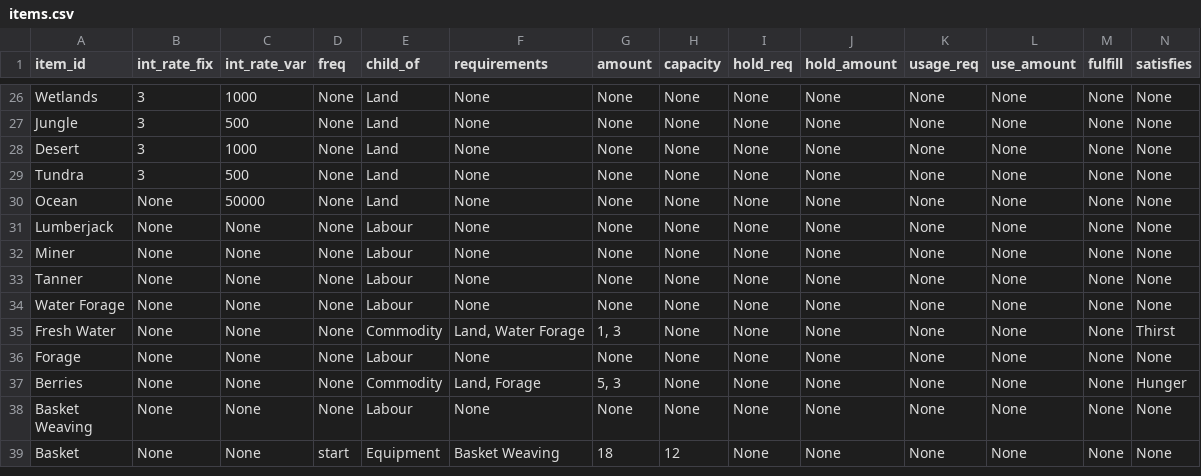
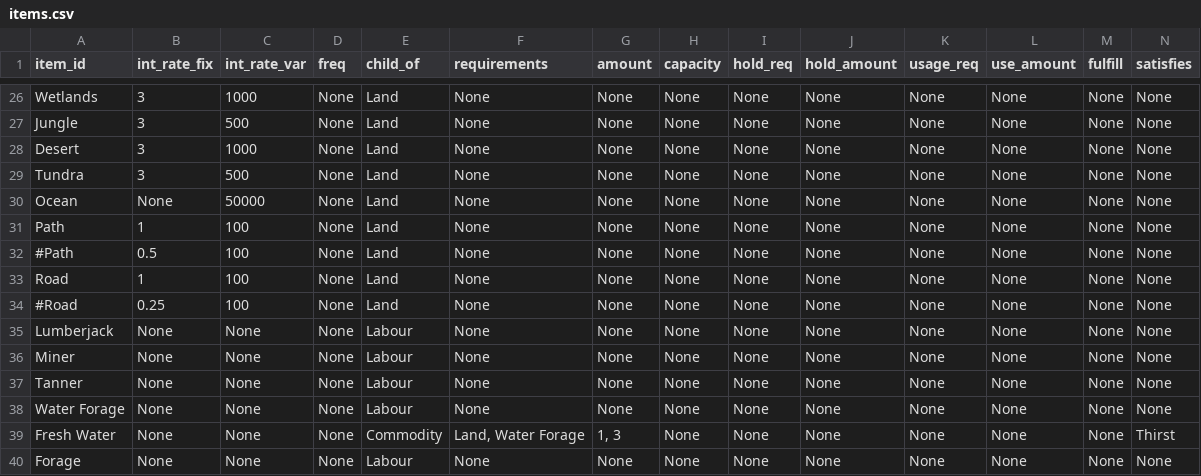
Before and after one commit to ralexander11/acct_legacy, a CSV file: data/items.csv, drawn as a sheet; only a part is shown, gaps mark what is left out; the shorter side is filled out with more unchanged rows; rows hold the shown columns only; the diff names each change by its address in the sheet, - before the commit and + after, or states it on an @@ line.

Commit message:
Added start coords arg and paths and roads

```diff
--- a/data/items.csv
+++ b/data/items.csv
+row 31: Path | 1 | 100 | None | Land | None | None | None | None | None | None | None | None | None
+row 32: #Path | 0.5 | 100 | None | Land | None | None | None | None | None | None | None | None | None
+row 33: Road | 1 | 100 | None | Land | None | None | None | None | None | None | None | None | None
+row 34: #Road | 0.25 | 100 | None | Land | None | None | None | None | None | None | None | None | None
```
Also changed, not shown: 1 other file.
